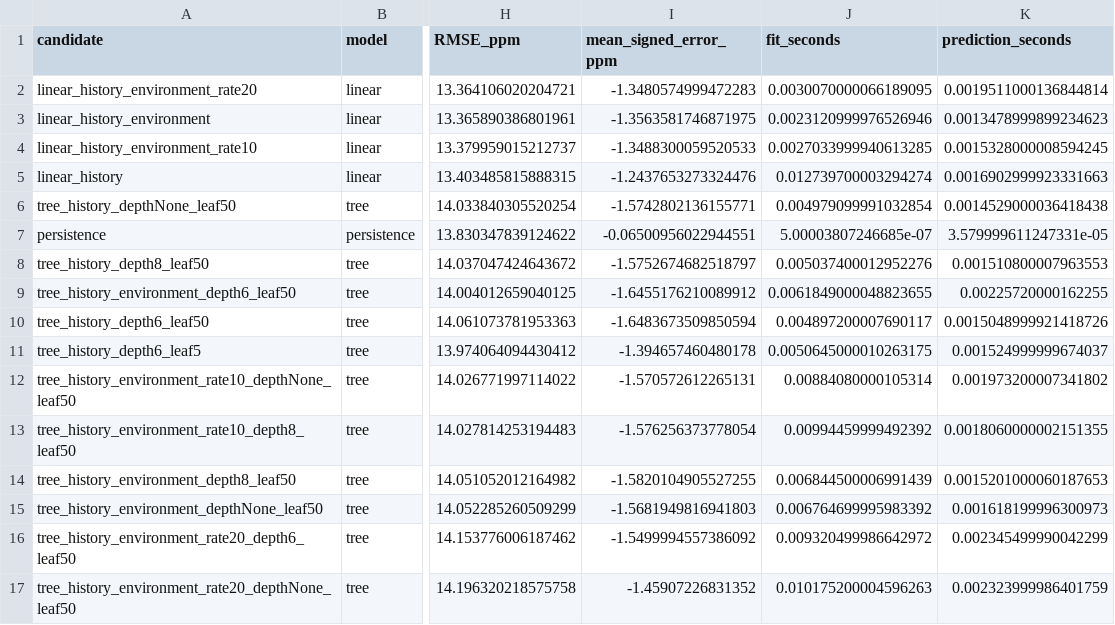
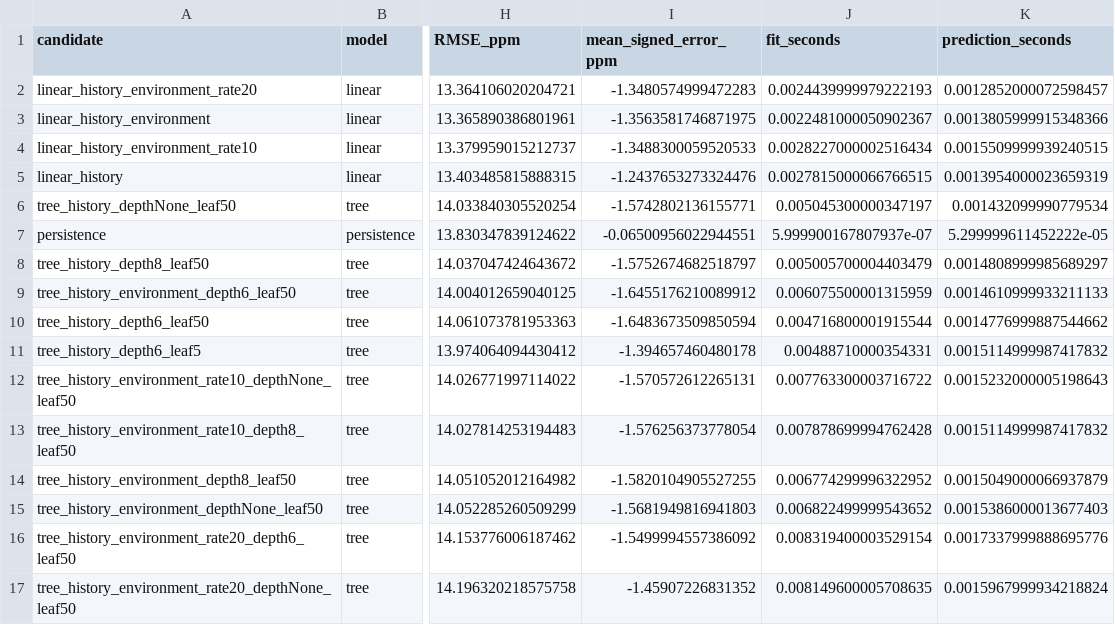
Before and after one commit to ericzhu227/MMA3001-Eric-Zhu, a CSV file: model_results/profiled_comparison/validation_ranking.csv, drawn as a sheet; only a part is shown, gaps mark what is left out; the diff covers the shown part only; the diff names each change by its address in the sheet, - before the commit and + after, or states it on an @@ line.

```diff
--- a/model_results/profiled_comparison/validation_ranking.csv
+++ b/model_results/profiled_comparison/validation_ranking.csv
-J2 (fit_seconds): 0.0030070000066189095
+J2 (fit_seconds): 0.0024439999979222193
-K2 (prediction_seconds): 0.0019511000136844814
+K2 (prediction_seconds): 0.0012852000072598457
-J3 (fit_seconds): 0.0023120999976526946
+J3 (fit_seconds): 0.0022481000050902367
-K3 (prediction_seconds): 0.0013478999899234623
+K3 (prediction_seconds): 0.0013805999915348366
-J4 (fit_seconds): 0.0027033999940613285
+J4 (fit_seconds): 0.0028227000002516434
-K4 (prediction_seconds): 0.0015328000008594245
+K4 (prediction_seconds): 0.0015509999939240515
-J5 (fit_seconds): 0.012739700003294274
+J5 (fit_seconds): 0.0027815000066766515
-K5 (prediction_seconds): 0.0016902999923331663
+K5 (prediction_seconds): 0.0013954000023659319
-J6 (fit_seconds): 0.004979099991032854
+J6 (fit_seconds): 0.005045300000347197
-K6 (prediction_seconds): 0.0014529000036418438
+K6 (prediction_seconds): 0.001432099990779534
-J7 (fit_seconds): 5.00003807246685e-07
+J7 (fit_seconds): 5.999900167807937e-07
-K7 (prediction_seconds): 3.579999611247331e-05
+K7 (prediction_seconds): 5.299999611452222e-05
-J8 (fit_seconds): 0.005037400012952276
+J8 (fit_seconds): 0.005005700004403479
-K8 (prediction_seconds): 0.001510800007963553
+K8 (prediction_seconds): 0.0014808999985689297
-J9 (fit_seconds): 0.0061849000048823655
+J9 (fit_seconds): 0.006075500001315959
-K9 (prediction_seconds): 0.00225720000162255
+K9 (prediction_seconds): 0.0014610999933211133
-J10 (fit_seconds): 0.004897200007690117
+J10 (fit_seconds): 0.004716800001915544
-K10 (prediction_seconds): 0.0015048999921418726
+K10 (prediction_seconds): 0.0014776999887544662
-J11 (fit_seconds): 0.0050645000010263175
+J11 (fit_seconds): 0.00488710000354331
-K11 (prediction_seconds): 0.001524999999674037
+K11 (prediction_seconds): 0.0015114999987417832
-J12 (fit_seconds): 0.00884080000105314
+J12 (fit_seconds): 0.007763300003716722
-K12 (prediction_seconds): 0.001973200007341802
+K12 (prediction_seconds): 0.0015232000005198643
-J13 (fit_seconds): 0.00994459999492392
+J13 (fit_seconds): 0.007878699994762428
-K13 (prediction_seconds): 0.0018060000002151355
+K13 (prediction_seconds): 0.0015114999987417832
-J14 (fit_seconds): 0.006844500006991439
+J14 (fit_seconds): 0.006774299996322952
-K14 (prediction_seconds): 0.0015201000060187653
+K14 (prediction_seconds): 0.0015049000066937879
-J15 (fit_seconds): 0.006764699995983392
+J15 (fit_seconds): 0.006822499999543652
-K15 (prediction_seconds): 0.001618199996300973
+K15 (prediction_seconds): 0.0015386000013677403
-J16 (fit_seconds): 0.009320499986642972
+J16 (fit_seconds): 0.008319400003529154
-K16 (prediction_seconds): 0.002345499990042299
+K16 (prediction_seconds): 0.0017337999888695776
-J17 (fit_seconds): 0.010175200004596263
+J17 (fit_seconds): 0.008149600005708635
-K17 (prediction_seconds): 0.002323999986401759
+K17 (prediction_seconds): 0.0015967999934218824
```
Also changed, not shown: 98 edited cells elsewhere in this file, model_results/profiled_comparison/final_test_metrics.csv, model_results/profiled_comparison/model_experiments.csv, 11 other files.
